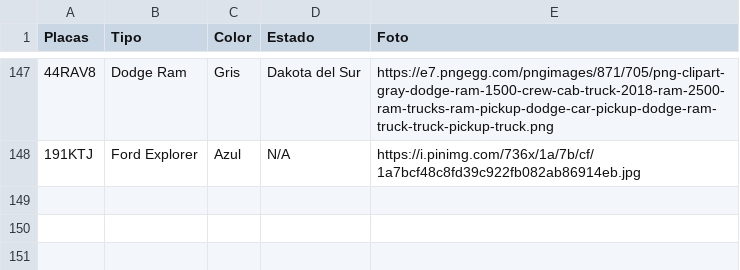
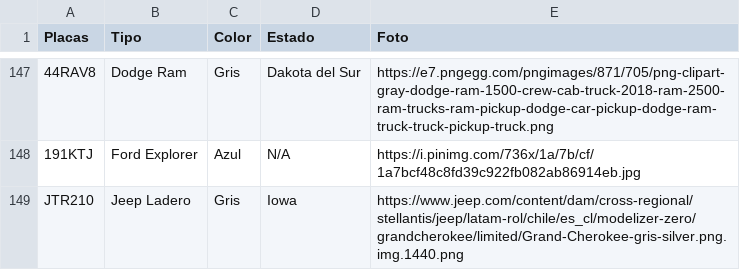
Before and after one commit to nayelisar/control-placas, a CSV file: base_placas.csv, drawn as a sheet; only a part is shown, gaps mark what is left out; the diff names each change by its address in the sheet, - before the commit and + after, or states it on an @@ line.

Commit message:
Add files via upload

```diff
--- a/base_placas.csv
+++ b/base_placas.csv
+row 149: JTR210 | Jeep Ladero | Gris | Iowa | https://www.jeep.com/content/dam/cross-regional/stellantis/jeep/latam-rol/chile/es_cl/modelizer-zero/grandcherokee/limited/Grand-Cherokee-gris-silver.png.img.1440.png
```
